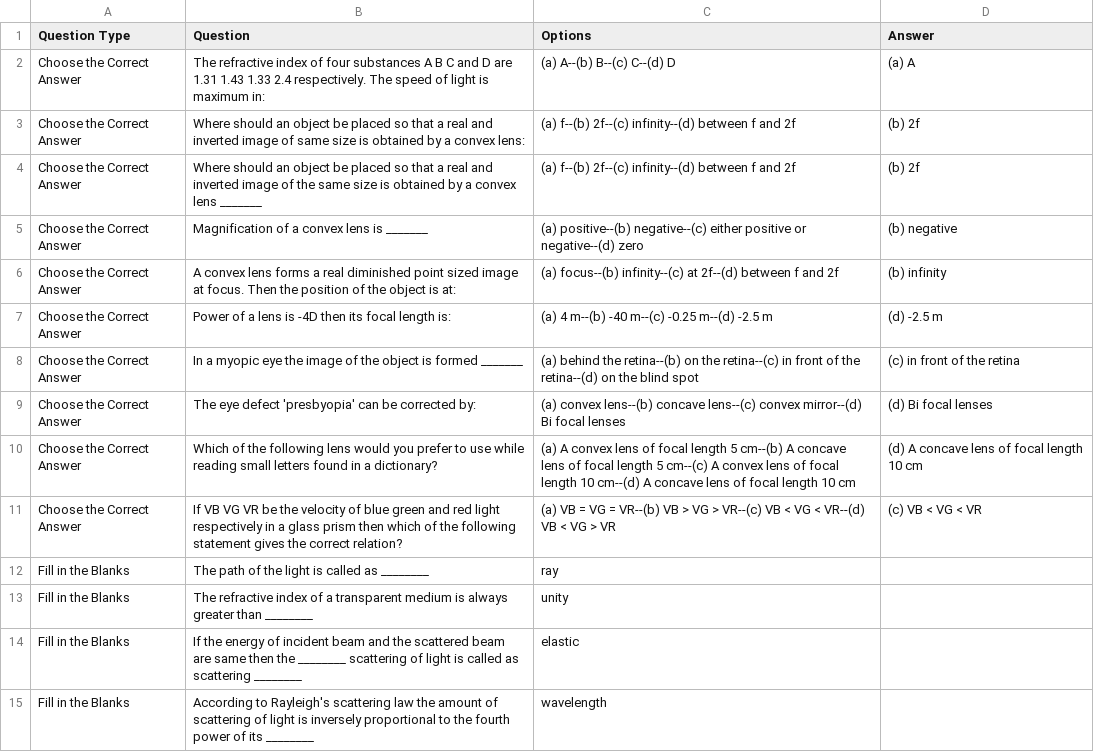
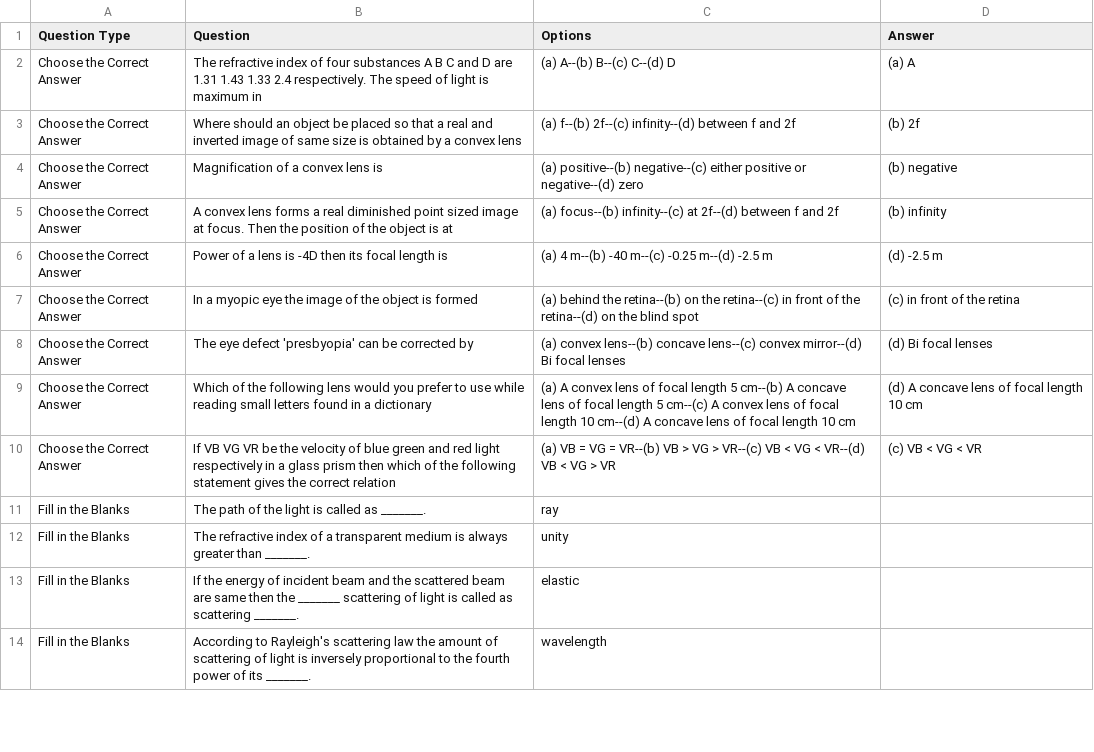
Before and after one commit to SanthoshImercfy/Test-Content-Extraction, a CSV file: 10thStd/Science/1.csv, drawn as a sheet; only a part is shown; the diff covers the shown part only.

```diff
--- a/10thStd/Science/1.csv
+++ b/10thStd/Science/1.csv
@@ -1,15 +1,14 @@
 Question Type,Question,Options,Answer
-Choose the Correct Answer,The refractive index of four substances A B C and D are 1.31 1.43 1.33 2.4 respectively. The speed of light is maximum in:,(a) A--(b) B--(c) C--(d) D,(a) A
-Choose the Correct Answer,Where should an object be placed so that a real and inverted image of same size is obtained by a convex lens:,(a) f--(b) 2f--(c) infinity--(d) between f and 2f,(b) 2f
-Choose the Correct Answer,Where should an object be placed so that a real and inverted image of the same size is obtained by a convex lens _______,(a) f--(b) 2f--(c) infinity--(d) between f and 2f,(b) 2f
-Choose the Correct Answer,Magnification of a convex lens is _______,(a) positive--(b) negative--(c) either positive or negative--(d) zero,(b) negative
-Choose the Correct Answer,A convex lens forms a real diminished point sized image at focus. Then the position of the object is at:,(a) focus--(b) infinity--(c) at 2f--(d) between f and 2f,(b) infinity
-Choose the Correct Answer,Power of a lens is -4D then its focal length is:,(a) 4 m--(b) -40 m--(c) -0.25 m--(d) -2.5 m,(d) -2.5 m
-Choose the Correct Answer,In a myopic eye the image of the object is formed _______,(a) behind the retina--(b) on the retina--(c) in front of the retina--(d) on the blind spot,(c) in front of the retina
-Choose the Correct Answer,The eye defect 'presbyopia' can be corrected by:,(a) convex lens--(b) concave lens--(c) convex mirror--(d) Bi focal lenses,(d) Bi focal lenses
-Choose the Correct Answer,Which of the following lens would you prefer to use while reading small letters found in a dictionary?,(a) A convex lens of focal length 5 cm--(b) A concave lens of focal length 5 cm--(c) A convex lens of focal length 10 cm--(d) A concave lens of focal length 10 cm,(d) A concave lens of focal length 10 cm
-Choose the Correct Answer,If VB VG VR be the velocity of blue green and red light respectively in a glass prism then which of the following statement gives the correct relation?,(a) VB = VG = VR--(b) VB > VG > VR--(c) VB < VG < VR--(d) VB < VG > VR,(c) VB < VG < VR
-Fill in the Blanks,The path of the light is called as ________,ray
-Fill in the Blanks,The refractive index of a transparent medium is always greater than ________,unity
-Fill in the Blanks,If the energy of incident beam and the scattered beam are same then the ________ scattering of light is called as scattering ________,elastic
-Fill in the Blanks,According to Rayleigh's scattering law the amount of scattering of light is inversely proportional to the fourth power of its ________,wavelength
+Choose the Correct Answer,The refractive index of four substances A B C and D are 1.31 1.43 1.33 2.4 respectively. The speed of light is maximum in,(a) A--(b) B--(c) C--(d) D,(a) A
+Choose the Correct Answer,Where should an object be placed so that a real and inverted image of same size is obtained by a convex lens,(a) f--(b) 2f--(c) infinity--(d) between f and 2f,(b) 2f
+Choose the Correct Answer,Magnification of a convex lens is,(a) positive--(b) negative--(c) either positive or negative--(d) zero,(b) negative
+Choose the Correct Answer,A convex lens forms a real diminished point sized image at focus. Then the position of the object is at,(a) focus--(b) infinity--(c) at 2f--(d) between f and 2f,(b) infinity
+Choose the Correct Answer,Power of a lens is -4D then its focal length is,(a) 4 m--(b) -40 m--(c) -0.25 m--(d) -2.5 m,(d) -2.5 m
+Choose the Correct Answer,In a myopic eye the image of the object is formed,(a) behind the retina--(b) on the retina--(c) in front of the retina--(d) on the blind spot,(c) in front of the retina
+Choose the Correct Answer,The eye defect 'presbyopia' can be corrected by,(a) convex lens--(b) concave lens--(c) convex mirror--(d) Bi focal lenses,(d) Bi focal lenses
+Choose the Correct Answer,Which of the following lens would you prefer to use while reading small letters found in a dictionary,(a) A convex lens of focal length 5 cm--(b) A concave lens of focal length 5 cm--(c) A convex lens of focal length 10 cm--(d) A concave lens of focal length 10 cm,(d) A concave lens of focal length 10 cm
+Choose the Correct Answer,If VB VG VR be the velocity of blue green and red light respectively in a glass prism then which of the following statement gives the correct relation,(a) VB = VG = VR--(b) VB > VG > VR--(c) VB < VG < VR--(d) VB < VG > VR,(c) VB < VG < VR
+Fill in the Blanks,The path of the light is called as _______.,ray
+Fill in the Blanks,The refractive index of a transparent medium is always greater than _______.,unity
+Fill in the Blanks,If the energy of incident beam and the scattered beam are same then the _______ scattering of light is called as scattering _______.,elastic
+Fill in the Blanks,According to Rayleigh's scattering law the amount of scattering of light is inversely proportional to the fourth power of its _______.,wavelength
```
Also changed, not shown: 2 added rows, 5 removed rows and 10 edited cells elsewhere in this file.
